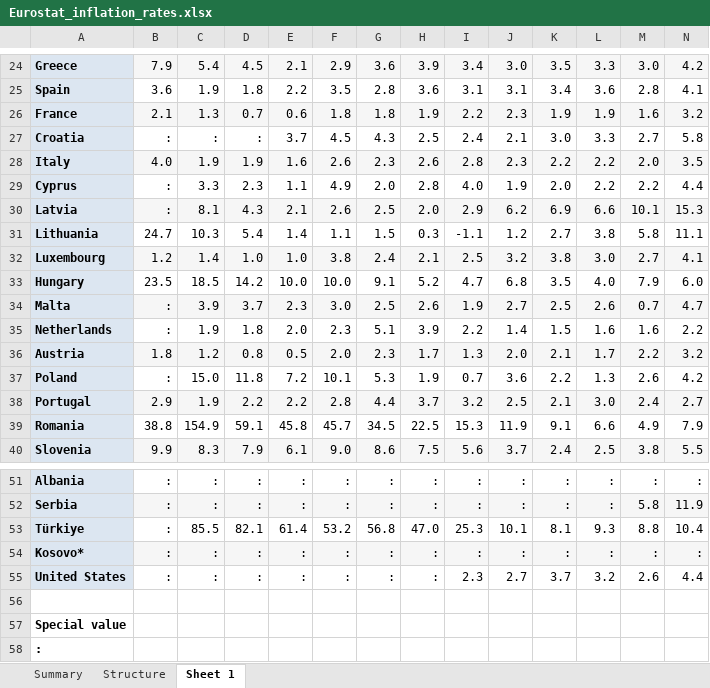
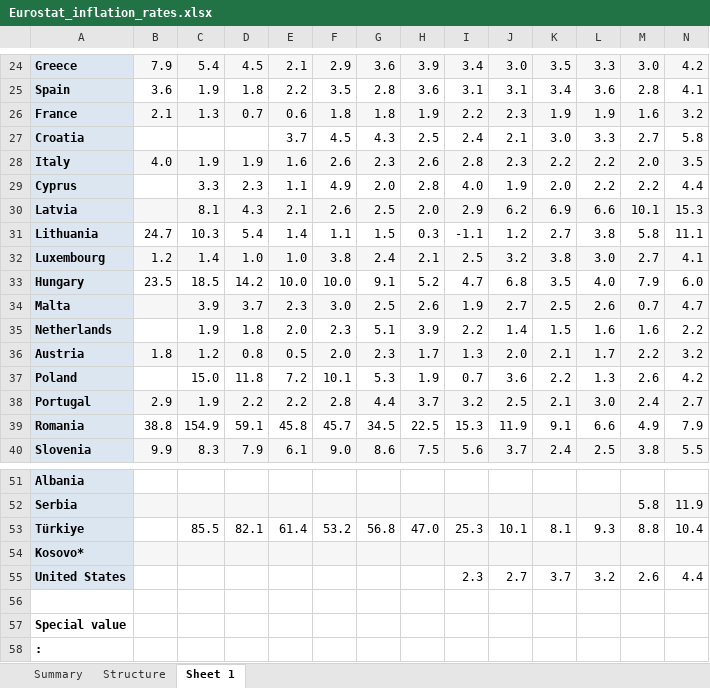
Before and after one commit to PyPSA/technology-data, an Excel workbook: inputs/Eurostat_inflation_rates.xlsx, sheet Sheet 1, drawn as a sheet; only a part is shown, gaps mark what is left out; values as stored, in another font and other column widths than the file's, no borders; the diff covers the shown part only; the diff names each change by its address in the sheet, - before the commit and + after, or states it on an @@ line.

```diff
--- a/inputs/Eurostat_inflation_rates.xlsx (sheet Sheet 1)
+++ b/inputs/Eurostat_inflation_rates.xlsx (sheet Sheet 1)
-B27: :
+B27: (empty)
-C27: :
+C27: (empty)
-D27: :
+D27: (empty)
-B29:B30: :
+B29:B30: (empty)
-B34:B35: :
+B34:B35: (empty)
-B37: :
+B37: (empty)
-B51:B55: :
+B51:B55: (empty)
-C51:C52: :
+C51:C52: (empty)
-D51:D52: :
+D51:D52: (empty)
-E51:E52: :
+E51:E52: (empty)
-F51:F52: :
+F51:F52: (empty)
-G51:G52: :
+G51:G52: (empty)
-H51:H52: :
+H51:H52: (empty)
-I51:I52: :
+I51:I52: (empty)
-J51:J52: :
+J51:J52: (empty)
-K51:K52: :
+K51:K52: (empty)
-L51:L52: :
+L51:L52: (empty)
-M51: :
+M51: (empty)
-N51: :
+N51: (empty)
-C54:C55: :
+C54:C55: (empty)
-D54:D55: :
+D54:D55: (empty)
-E54:E55: :
+E54:E55: (empty)
-F54:F55: :
+F54:F55: (empty)
-G54:G55: :
+G54:G55: (empty)
-H54:H55: :
+H54:H55: (empty)
-I54: :
+I54: (empty)
-J54: :
+J54: (empty)
-K54: :
+K54: (empty)
-L54: :
+L54: (empty)
-M54: :
+M54: (empty)
-N54: :
+N54: (empty)
```
Also changed, not shown: 87 edited cells elsewhere in this sheet, charts or pictures.
